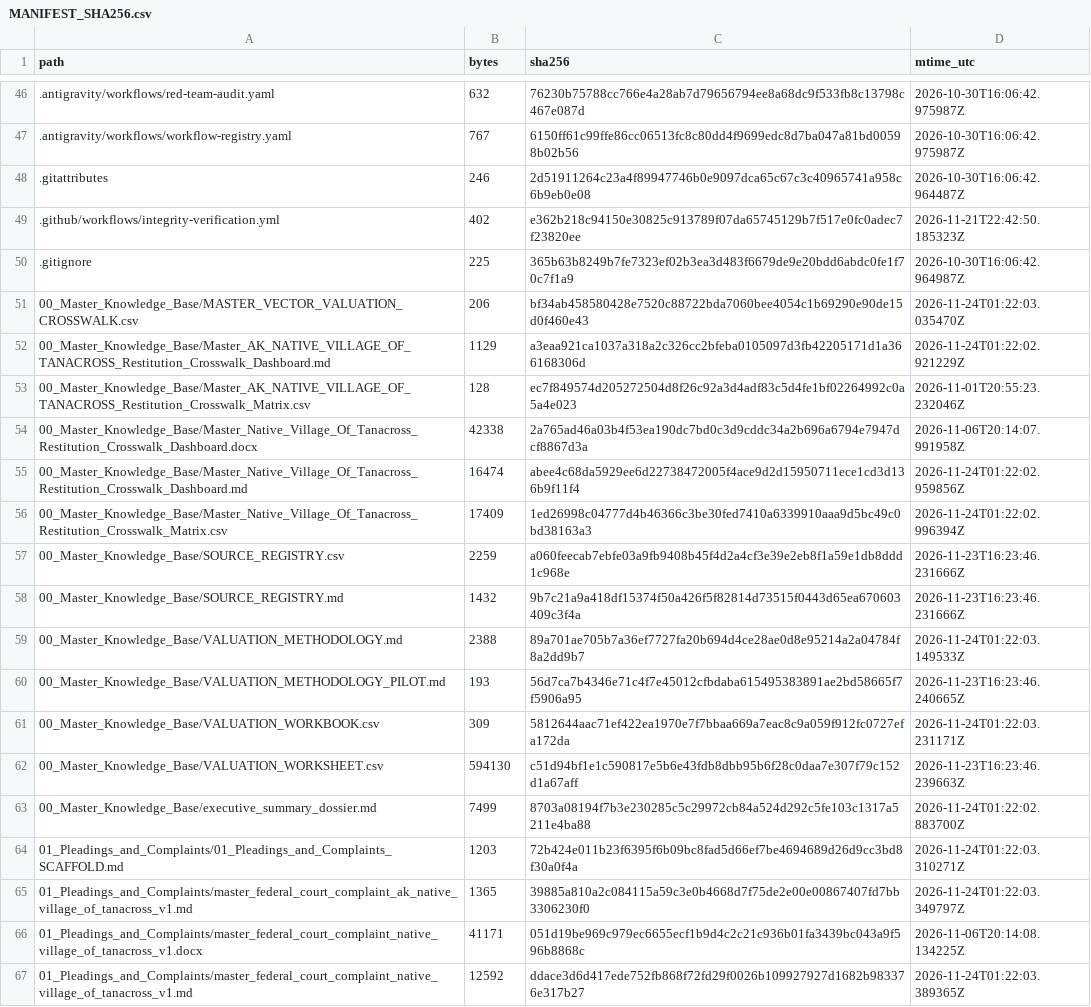
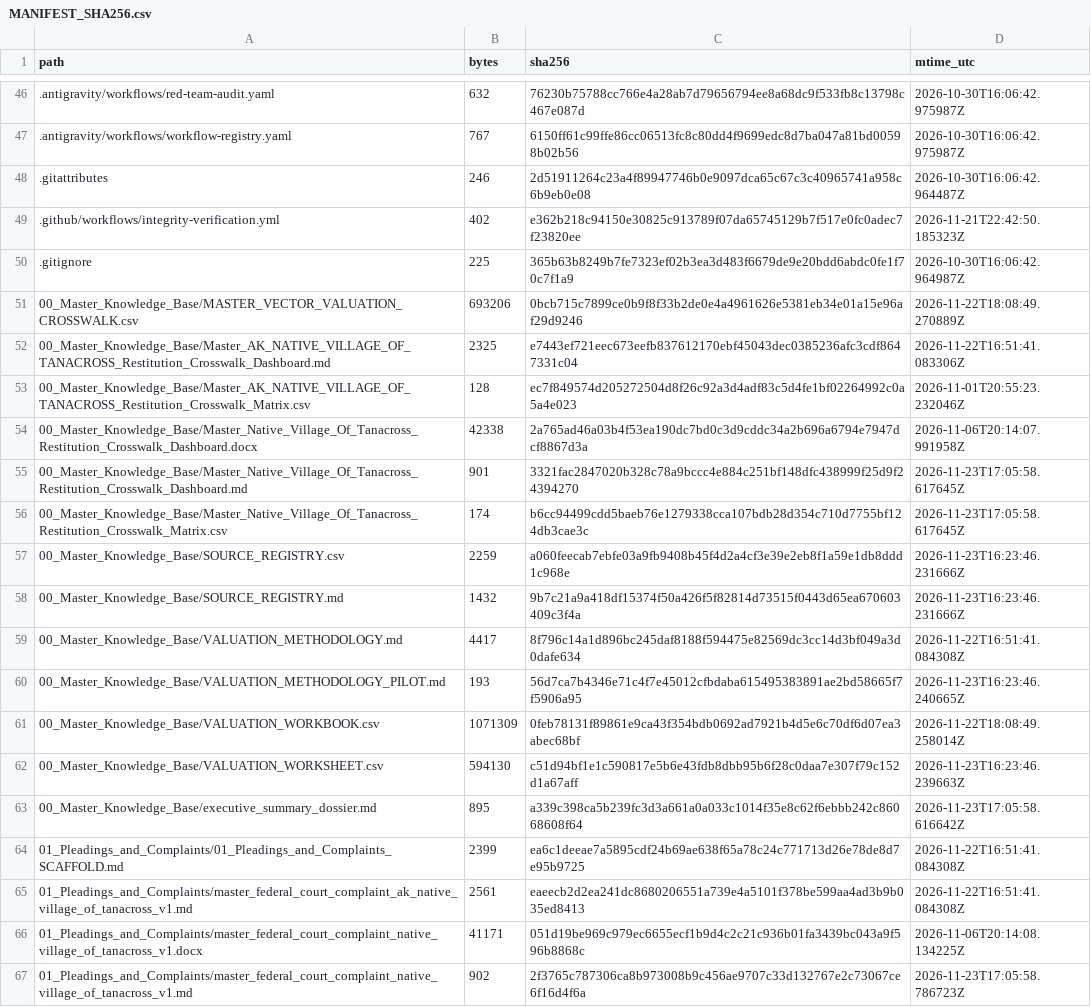
Before and after one commit to GlobalRestitutionAlliance/turtle-island-us-ak-native-village-of-tanacross-master-litigation, a CSV file: 99_Archives_and_Manifests/MANIFEST_SHA256.csv, drawn as a sheet; only a part is shown, gaps mark what is left out; the diff covers the shown part only.

```diff
--- a/99_Archives_and_Manifests/MANIFEST_SHA256.csv
+++ b/99_Archives_and_Manifests/MANIFEST_SHA256.csv
@@ -50,18 +50,18 @@ path,bytes,sha256,mtime_utc
 .gitignore,225,365b63b8249b7fe7323ef02b3ea3d483f6679de9e20bdd6abdc0fe1f70c7f1a9,2026-10-30T16:06:42.964987Z
-00_Master_Knowledge_Base/MASTER_VECTOR_VALUATION_CROSSWALK.csv,206,bf34ab458580428e7520c88722bda7060bee4054c1b69290e90de15d0f460e43,2026-11-24T01:22:03.035470Z
-00_Master_Knowledge_Base/Master_AK_NATIVE_VILLAGE_OF_TANACROSS_Restitution_Crosswalk_Dashboard.md,1129,a3eaa921ca1037a318a2c326cc2bfeba0105097d3fb42205171d1a366168306d,2026-11-24T01:22:02.921229Z
+00_Master_Knowledge_Base/MASTER_VECTOR_VALUATION_CROSSWALK.csv,693206,0bcb715c7899ce0b9f8f33b2de0e4a4961626e5381eb34e01a15e96af29d9246,2026-11-22T18:08:49.270889Z
+00_Master_Knowledge_Base/Master_AK_NATIVE_VILLAGE_OF_TANACROSS_Restitution_Crosswalk_Dashboard.md,2325,e7443ef721eec673eefb837612170ebf45043dec0385236afc3cdf8647331c04,2026-11-22T16:51:41.083306Z
 00_Master_Knowledge_Base/Master_AK_NATIVE_VILLAGE_OF_TANACROSS_Restitution_Crosswalk_Matrix.csv,128,ec7f849574d205272504d8f26c92a3d4adf83c5d4fe1bf02264992c0a5a4e023,2026-11-01T20:55:23.232046Z
 00_Master_Knowledge_Base/Master_Native_Village_Of_Tanacross_Restitution_Crosswalk_Dashboard.docx,42338,2a765ad46a03b4f53ea190dc7bd0c3d9cddc34a2b696a6794e7947dcf8867d3a,2026-11-06T20:14:07.991958Z
-00_Master_Knowledge_Base/Master_Native_Village_Of_Tanacross_Restitution_Crosswalk_Dashboard.md,16474,abee4c68da5929ee6d22738472005f4ace9d2d15950711ece1cd3d136b9f11f4,2026-11-24T01:22:02.959856Z
-00_Master_Knowledge_Base/Master_Native_Village_Of_Tanacross_Restitution_Crosswalk_Matrix.csv,17409,1ed26998c04777d4b46366c3be30fed7410a6339910aaa9d5bc49c0bd38163a3,2026-11-24T01:22:02.996394Z
+00_Master_Knowledge_Base/Master_Native_Village_Of_Tanacross_Restitution_Crosswalk_Dashboard.md,901,3321fac2847020b328c78a9bccc4e884c251bf148dfc438999f25d9f24394270,2026-11-23T17:05:58.617645Z
+00_Master_Knowledge_Base/Master_Native_Village_Of_Tanacross_Restitution_Crosswalk_Matrix.csv,174,b6cc94499cdd5baeb76e1279338cca107bdb28d354c710d7755bf124db3cae3c,2026-11-23T17:05:58.617645Z
 00_Master_Knowledge_Base/SOURCE_REGISTRY.csv,2259,a060feecab7ebfe03a9fb9408b45f4d2a4cf3e39e2eb8f1a59e1db8ddd1c968e,2026-11-23T16:23:46.231666Z
 00_Master_Knowledge_Base/SOURCE_REGISTRY.md,1432,9b7c21a9a418df15374f50a426f5f82814d73515f0443d65ea670603409c3f4a,2026-11-23T16:23:46.231666Z
-00_Master_Knowledge_Base/VALUATION_METHODOLOGY.md,2388,89a701ae705b7a36ef7727fa20b694d4ce28ae0d8e95214a2a04784f8a2dd9b7,2026-11-24T01:22:03.149533Z
+00_Master_Knowledge_Base/VALUATION_METHODOLOGY.md,4417,8f796c14a1d896bc245daf8188f594475e82569dc3cc14d3bf049a3d0dafe634,2026-11-22T16:51:41.084308Z
 00_Master_Knowledge_Base/VALUATION_METHODOLOGY_PILOT.md,193,56d7ca7b4346e71c4f7e45012cfbdaba615495383891ae2bd58665f7f5906a95,2026-11-23T16:23:46.240665Z
-00_Master_Knowledge_Base/VALUATION_WORKBOOK.csv,309,5812644aac71ef422ea1970e7f7bbaa669a7eac8c9a059f912fc0727efa172da,2026-11-24T01:22:03.231171Z
+00_Master_Knowledge_Base/VALUATION_WORKBOOK.csv,1071309,0feb78131f89861e9ca43f354bdb0692ad7921b4d5e6c70df6d07ea3abec68bf,2026-11-22T18:08:49.258014Z
 00_Master_Knowledge_Base/VALUATION_WORKSHEET.csv,594130,c51d94bf1e1c590817e5b6e43fdb8dbb95b6f28c0daa7e307f79c152d1a67aff,2026-11-23T16:23:46.239663Z
-00_Master_Knowledge_Base/executive_summary_dossier.md,7499,8703a08194f7b3e230285c5c29972cb84a524d292c5fe103c1317a5211e4ba88,2026-11-24T01:22:02.883700Z
-01_Pleadings_and_Complaints/01_Pleadings_and_Complaints_SCAFFOLD.md,1203,72b424e011b23f6395f6b09bc8fad5d66ef7be4694689d26d9cc3bd8f30a0f4a,2026-11-24T01:22:03.310271Z
-01_Pleadings_and_Complaints/master_federal_court_complaint_ak_native_village_of_tanacross_v1.md,1365,39885a810a2c084115a59c3e0b4668d7f75de2e00e00867407fd7bb3306230f0,2026-11-24T01:22:03.349797Z
+00_Master_Knowledge_Base/executive_summary_dossier.md,895,a339c398ca5b239fc3d3a661a0a033c1014f35e8c62f6ebbb242c86068608f64,2026-11-23T17:05:58.616642Z
+01_Pleadings_and_Complaints/01_Pleadings_and_Complaints_SCAFFOLD.md,2399,ea6c1deeae7a5895cdf24b69ae638f65a78c24c771713d26e78de8d7e95b9725,2026-11-22T16:51:41.084308Z
+01_Pleadings_and_Complaints/master_federal_court_complaint_ak_native_village_of_tanacross_v1.md,2561,eaeecb2d2ea241dc8680206551a739e4a5101f378be599aa4ad3b9b035ed8413,2026-11-22T16:51:41.084308Z
 01_Pleadings_and_Complaints/master_federal_court_complaint_native_village_of_tanacross_v1.docx,41171,051d19be969c979ec6655ecf1b9d4c2c21c936b01fa3439bc043a9f596b8868c,2026-11-06T20:14:08.134225Z
-01_Pleadings_and_Complaints/master_federal_court_complaint_native_village_of_tanacross_v1.md,12592,ddace3d6d417ede752fb868f72fd29f0026b109927927d1682b983376e317b27,2026-11-24T01:22:03.389365Z
+01_Pleadings_and_Complaints/master_federal_court_complaint_native_village_of_tanacross_v1.md,902,2f3765c787306ca8b973008b9c456ae9707c33d132767e2c73067ce6f16d4f6a,2026-11-23T17:05:58.786723Z
```
Also changed, not shown: 86 edited cells elsewhere in this file, 39 other files.
